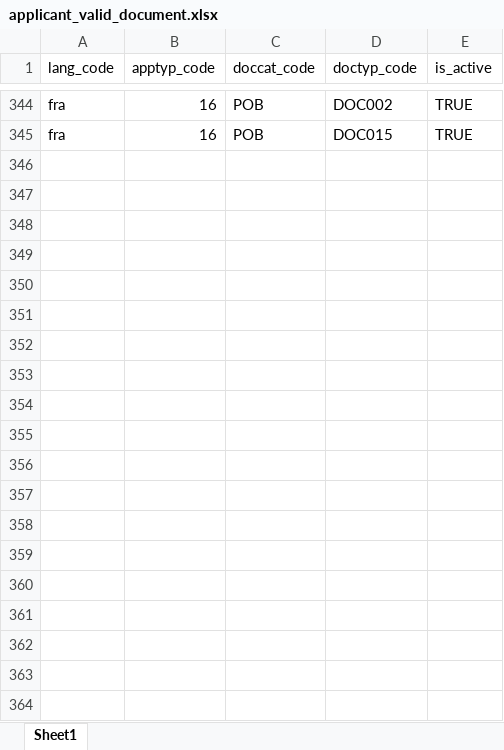
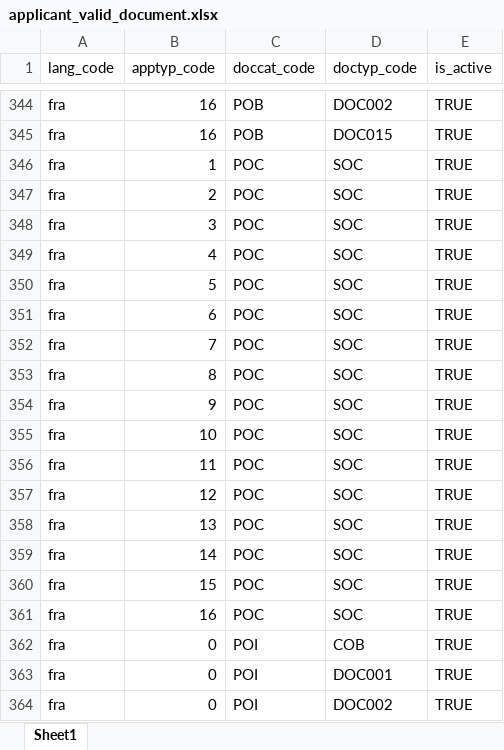
Before and after one commit to WuriGuinea/mosip-data, an Excel workbook: mosip_master/xlsx/applicant_valid_document.xlsx, sheet Sheet1, drawn as a sheet; only a part is shown, gaps mark what is left out; values as stored, in another font and other column widths than the file's, no borders; the diff covers the shown part only; the diff names each change by its address in the sheet, - before the commit and + after, or states it on an @@ line.

```diff
--- a/mosip_master/xlsx/applicant_valid_document.xlsx (sheet Sheet1)
+++ b/mosip_master/xlsx/applicant_valid_document.xlsx (sheet Sheet1)
+row 346: fra | 1 | POC | SOC | TRUE
+row 347: fra | 2 | POC | SOC | TRUE
+row 348: fra | 3 | POC | SOC | TRUE
+row 349: fra | 4 | POC | SOC | TRUE
+row 350: fra | 5 | POC | SOC | TRUE
+row 351: fra | 6 | POC | SOC | TRUE
+row 352: fra | 7 | POC | SOC | TRUE
+row 353: fra | 8 | POC | SOC | TRUE
+row 354: fra | 9 | POC | SOC | TRUE
+row 355: fra | 10 | POC | SOC | TRUE
+row 356: fra | 11 | POC | SOC | TRUE
+row 357: fra | 12 | POC | SOC | TRUE
+row 358: fra | 13 | POC | SOC | TRUE
+row 359: fra | 14 | POC | SOC | TRUE
+row 360: fra | 15 | POC | SOC | TRUE
+row 361: fra | 16 | POC | SOC | TRUE
+row 362: fra | 0 | POI | COB | TRUE
+row 363: fra | 0 | POI | DOC001 | TRUE
+row 364: fra | 0 | POI | DOC002 | TRUE
```
Also changed, not shown: 21 added rows elsewhere in this sheet, mosip_master/xlsx/doc_type.xlsx, mosip_master/xlsx/identity_schema.xlsx, 2 other files.
